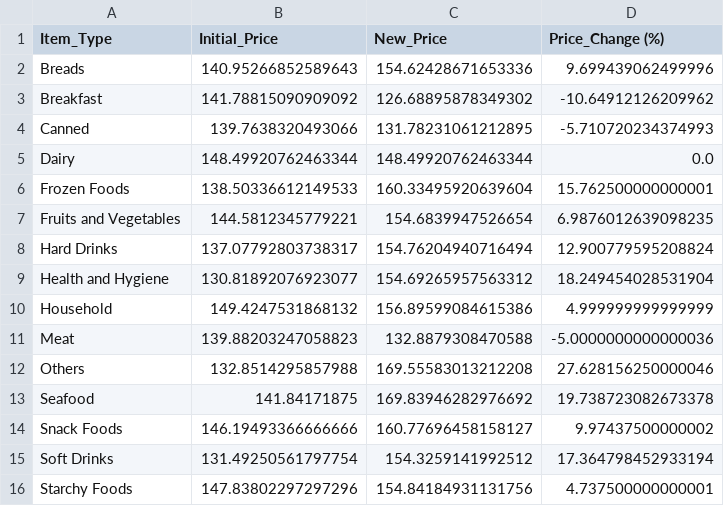
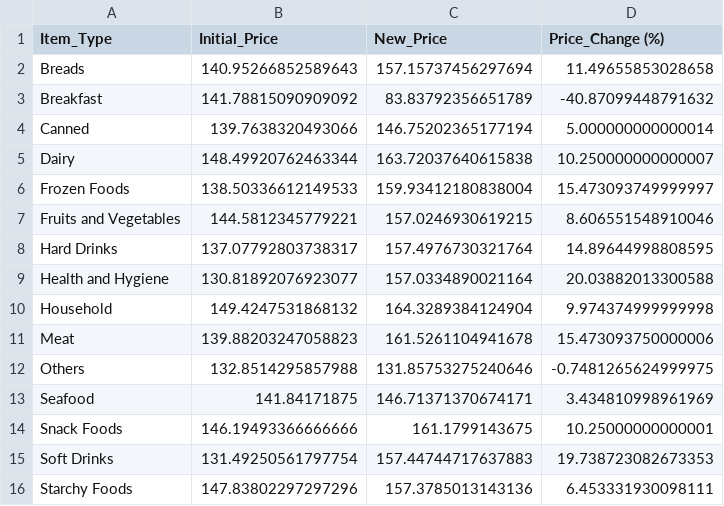
Before and after one commit to jasraj1111/DSML_Project, a CSV file: RL_Pricing_Comparison.csv, drawn as a sheet.

```diff
--- a/RL_Pricing_Comparison.csv
+++ b/RL_Pricing_Comparison.csv
@@ -1,16 +1,16 @@
 Item_Type,Initial_Price,New_Price,Price_Change (%)
-Breads,140.95266852589643,154.62428671653336,9.699439062499996
-Breakfast,141.78815090909092,126.68895878349302,-10.64912126209962
-Canned,139.7638320493066,131.78231061212895,-5.710720234374993
-Dairy,148.49920762463344,148.49920762463344,0.0
-Frozen Foods,138.50336612149533,160.33495920639604,15.762500000000001
-Fruits and Vegetables,144.5812345779221,154.6839947526654,6.9876012639098235
-Hard Drinks,137.07792803738317,154.76204940716494,12.900779595208824
-Health and Hygiene,130.81892076923077,154.69265957563312,18.249454028531904
-Household,149.4247531868132,156.89599084615386,4.999999999999999
-Meat,139.88203247058823,132.8879308470588,-5.0000000000000036
-Others,132.8514295857988,169.55583013212208,27.628156250000046
-Seafood,141.84171875,169.83946282976692,19.738723082673378
-Snack Foods,146.19493366666666,160.77696458158127,9.97437500000002
-Soft Drinks,131.49250561797754,154.3259141992512,17.364798452933194
-Starchy Foods,147.83802297297296,154.84184931131756,4.737500000000001
+Breads,140.95266852589643,157.15737456297694,11.49655853028658
+Breakfast,141.78815090909092,83.83792356651789,-40.87099448791632
+Canned,139.7638320493066,146.75202365177194,5.000000000000014
+Dairy,148.49920762463344,163.72037640615838,10.250000000000007
+Frozen Foods,138.50336612149533,159.93412180838004,15.473093749999997
+Fruits and Vegetables,144.5812345779221,157.0246930619215,8.606551548910046
+Hard Drinks,137.07792803738317,157.4976730321764,14.89644998808595
+Health and Hygiene,130.81892076923077,157.0334890021164,20.03882013300588
+Household,149.4247531868132,164.3289384124904,9.974374999999998
+Meat,139.88203247058823,161.5261104941678,15.473093750000006
+Others,132.8514295857988,131.85753275240646,-0.7481265624999975
+Seafood,141.84171875,146.71371370674171,3.434810998961969
+Snack Foods,146.19493366666666,161.1799143675,10.25000000000001
+Soft Drinks,131.49250561797754,157.44744717637883,19.738723082673353
+Starchy Foods,147.83802297297296,157.3785013143136,6.453331930098111
```
Also changed, not shown: Final_RL_Pricing_Evaluation.csv, 5 other files.
